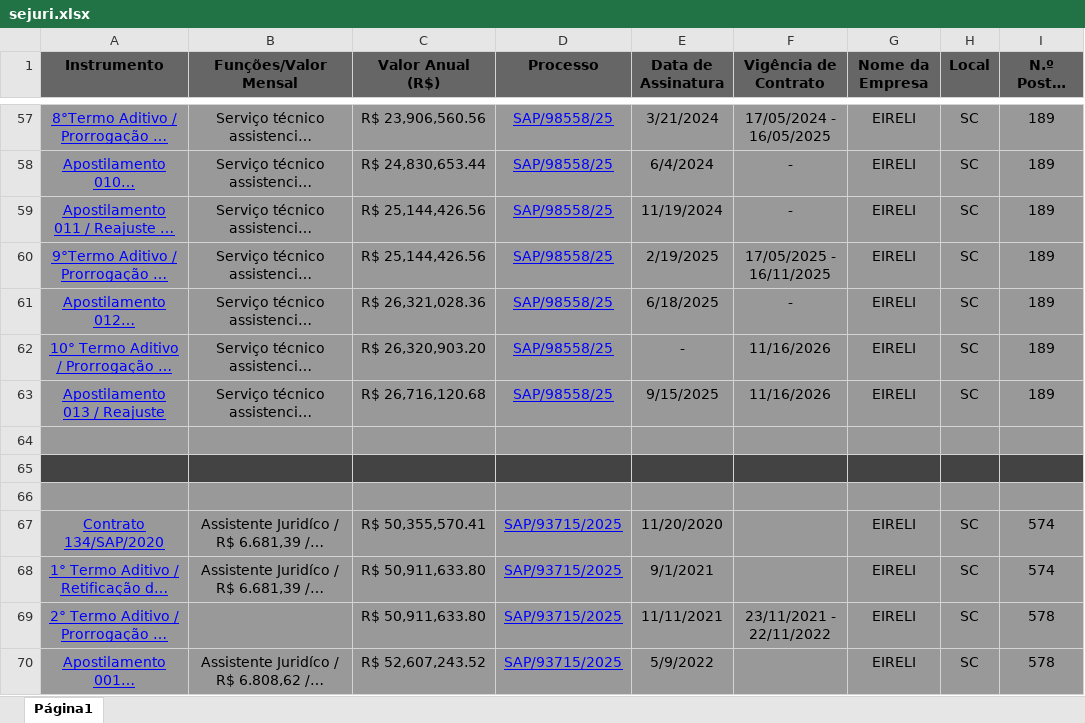
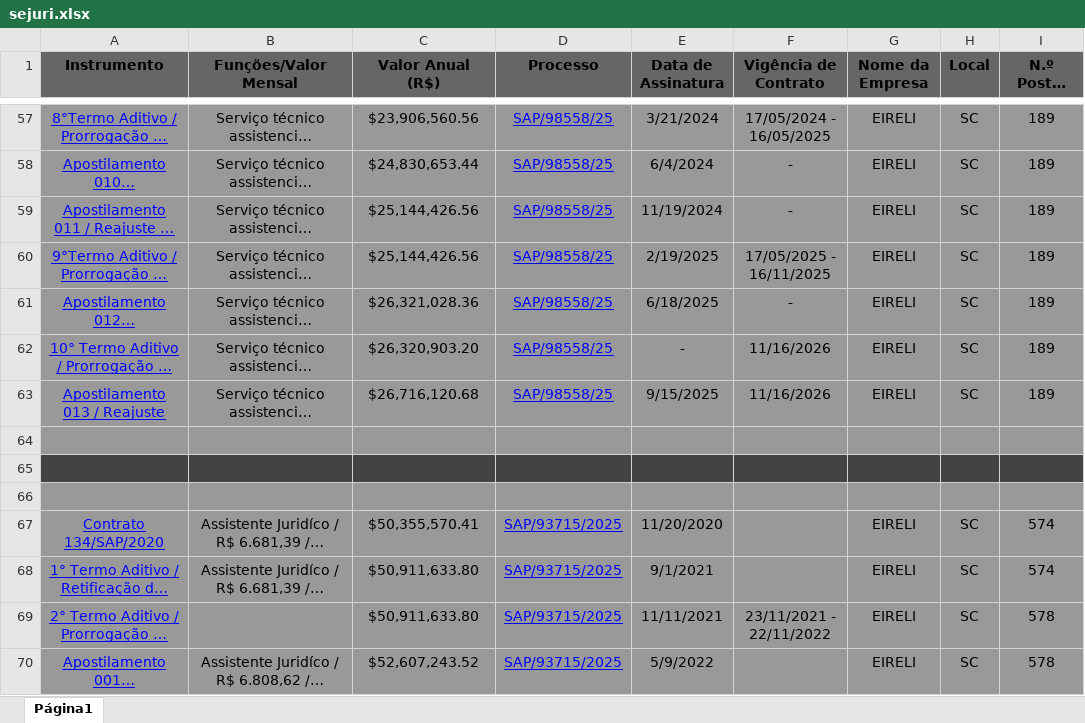
Before and after one commit to Ronaldgoes/ProjetoTerceirizadosGov, an Excel workbook: public/planilhas/sejuri.xlsx, sheet Página1, drawn as a sheet; only a part is shown, gaps mark what is left out; long unchanged cells end in …; values as stored, in another font and other column widths than the file's, no borders; table styles not drawn; the diff covers the shown part only; the diff names each change by its address in the sheet, - before the commit and + after, or states it on an @@ line.

```diff
--- a/public/planilhas/sejuri.xlsx (sheet Página1)
+++ b/public/planilhas/sejuri.xlsx (sheet Página1)
-C57 (Valor Anual (R$)): R$ 23,906,560.56
+C57 (Valor Anual (R$)): $23,906,560.56
-C58 (Valor Anual (R$)): R$ 24,830,653.44
+C58 (Valor Anual (R$)): $24,830,653.44
-C59:C60 (Valor Anual (R$)): R$ 25,144,426.56
+C59:C60 (Valor Anual (R$)): $25,144,426.56
-C61 (Valor Anual (R$)): R$ 26,321,028.36
+C61 (Valor Anual (R$)): $26,321,028.36
-C62 (Valor Anual (R$)): R$ 26,320,903.20
+C62 (Valor Anual (R$)): $26,320,903.20
-C63 (Valor Anual (R$)): R$ 26,716,120.68
+C63 (Valor Anual (R$)): $26,716,120.68
-C67 (Valor Anual (R$)): R$ 50,355,570.41
+C67 (Valor Anual (R$)): $50,355,570.41
-C68:C69 (Valor Anual (R$)): R$ 50,911,633.80
+C68:C69 (Valor Anual (R$)): $50,911,633.80
-C70 (Valor Anual (R$)): R$ 52,607,243.52
+C70 (Valor Anual (R$)): $52,607,243.52
```
Also changed, not shown: 63 edited cells elsewhere in this sheet, 24 other files.
